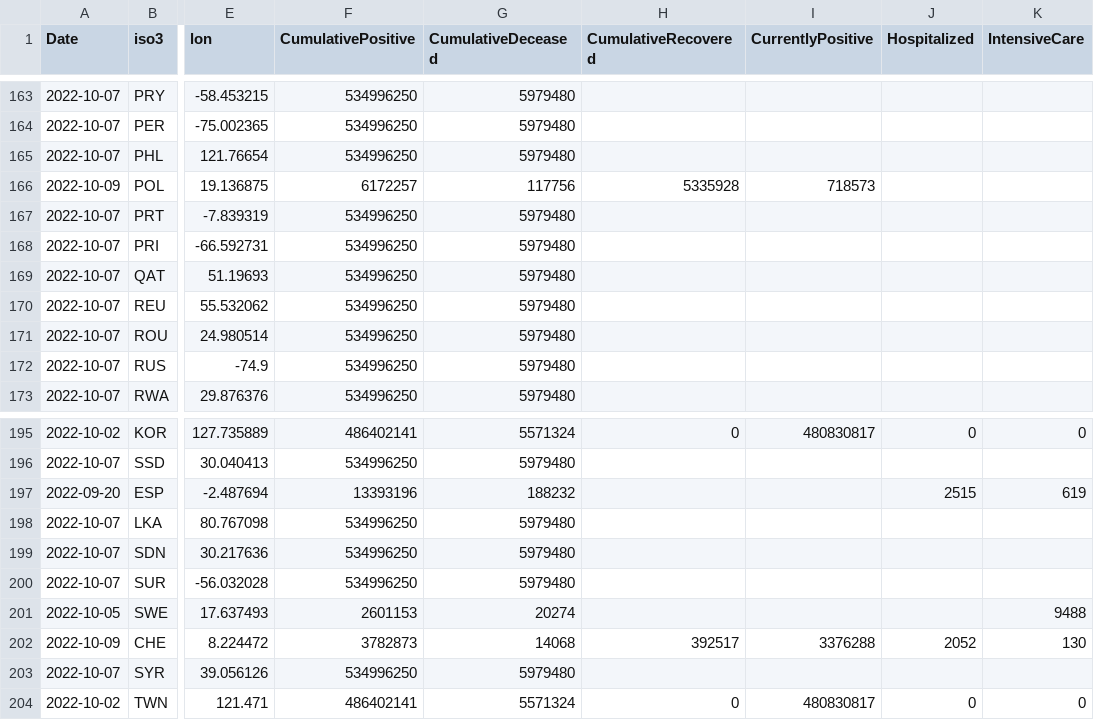
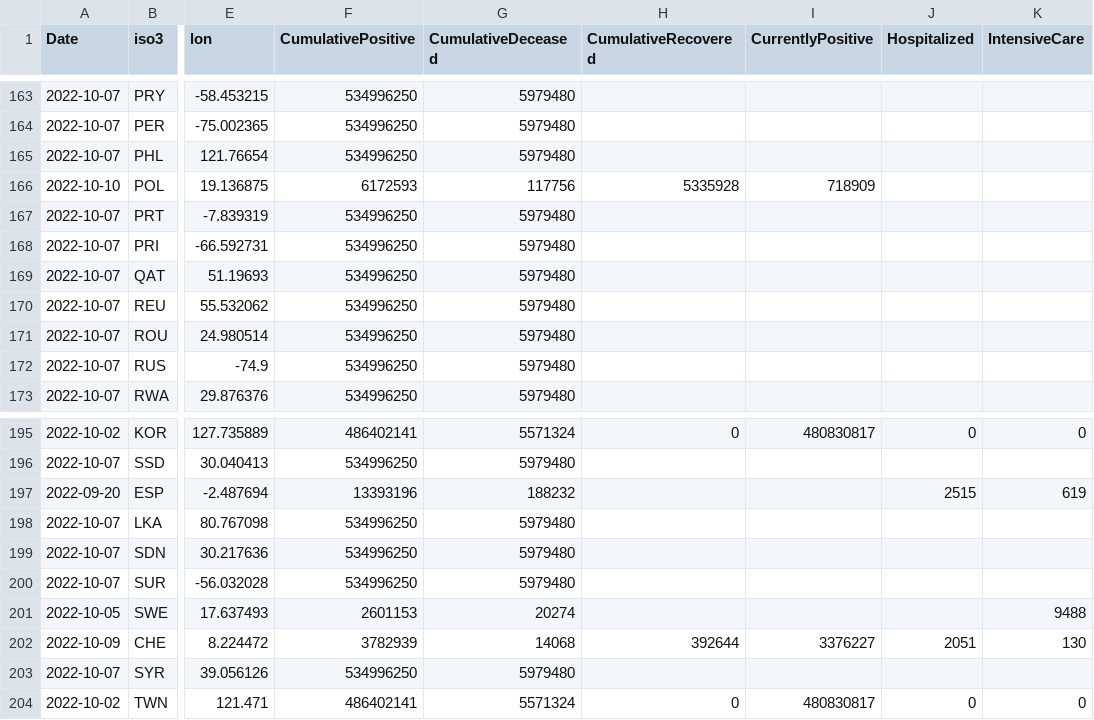
Before and after one commit to romyhansum/COVID-19, a CSV file: data-by-country/jrc-covid-19-countries-20221010.csv, drawn as a sheet; only a part is shown, gaps mark what is left out; the diff names each change by its address in the sheet, - before the commit and + after, or states it on an @@ line.

```diff
--- a/data-by-country/jrc-covid-19-countries-20221010.csv
+++ b/data-by-country/jrc-covid-19-countries-20221010.csv
-A166 (Date): 2022-10-09
+A166 (Date): 2022-10-10
-F166 (CumulativePositive): 6172257
+F166 (CumulativePositive): 6172593
-I166 (CurrentlyPositive): 718573
+I166 (CurrentlyPositive): 718909
-F202 (CumulativePositive): 3782873
+F202 (CumulativePositive): 3782939
-H202 (CumulativeRecovered): 392517
+H202 (CumulativeRecovered): 392644
-I202 (CurrentlyPositive): 3376288
+I202 (CurrentlyPositive): 3376227
-J202 (Hospitalized): 2052
+J202 (Hospitalized): 2051
```
Also changed, not shown: data-by-country/jrc-covid-19-countries-latest.csv, data-of-world/jrc-covid-19-world-latest.csv, 5 other files.
